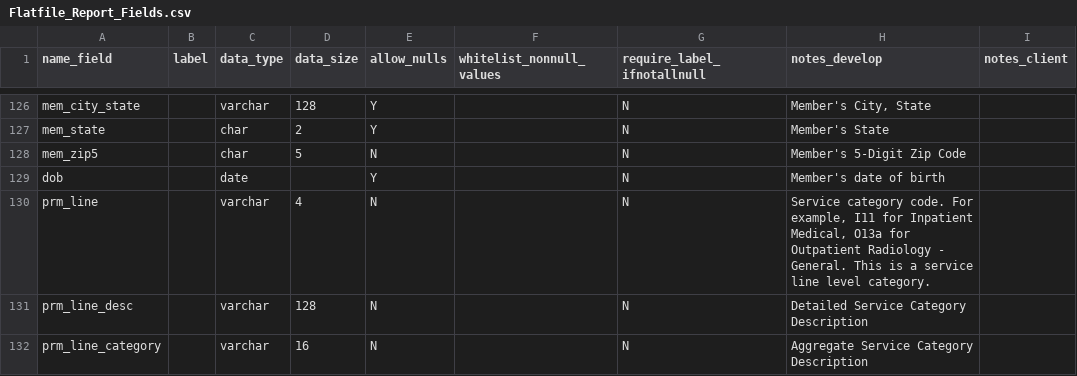
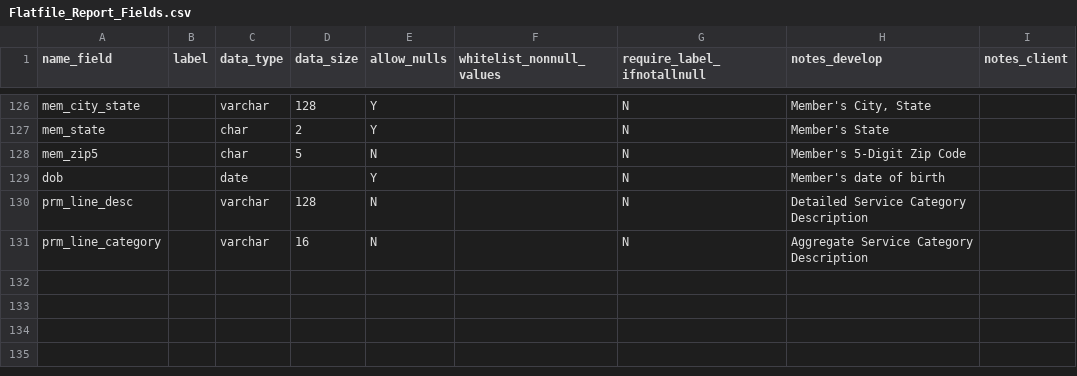
Before and after one commit to Milliman-PRM/comparator-report-legacy, a CSV file: Post005_Datamarts/Flatfile_Report/Flatfile_Report_Fields.csv, drawn as a sheet; only a part is shown, gaps mark what is left out; the diff names each change by its address in the sheet, - before the commit and + after, or states it on an @@ line.

Commit message:
Updated naming conventions and fixed duplication in meta
Do this to not create issues with Prods running first and because "prm_line" was duplicated in metadata

```diff
--- a/Post005_Datamarts/Flatfile_Report/Flatfile_Report_Fields.csv
+++ b/Post005_Datamarts/Flatfile_Report/Flatfile_Report_Fields.csv
-row 130: prm_line |  | varchar | 4 | N |  | N | Service category code. For example, I11 for Inpatient Medical, O13a for Outpatient Radiology - General. This is a service line level category.
```
Also changed, not shown: 3 other files.
